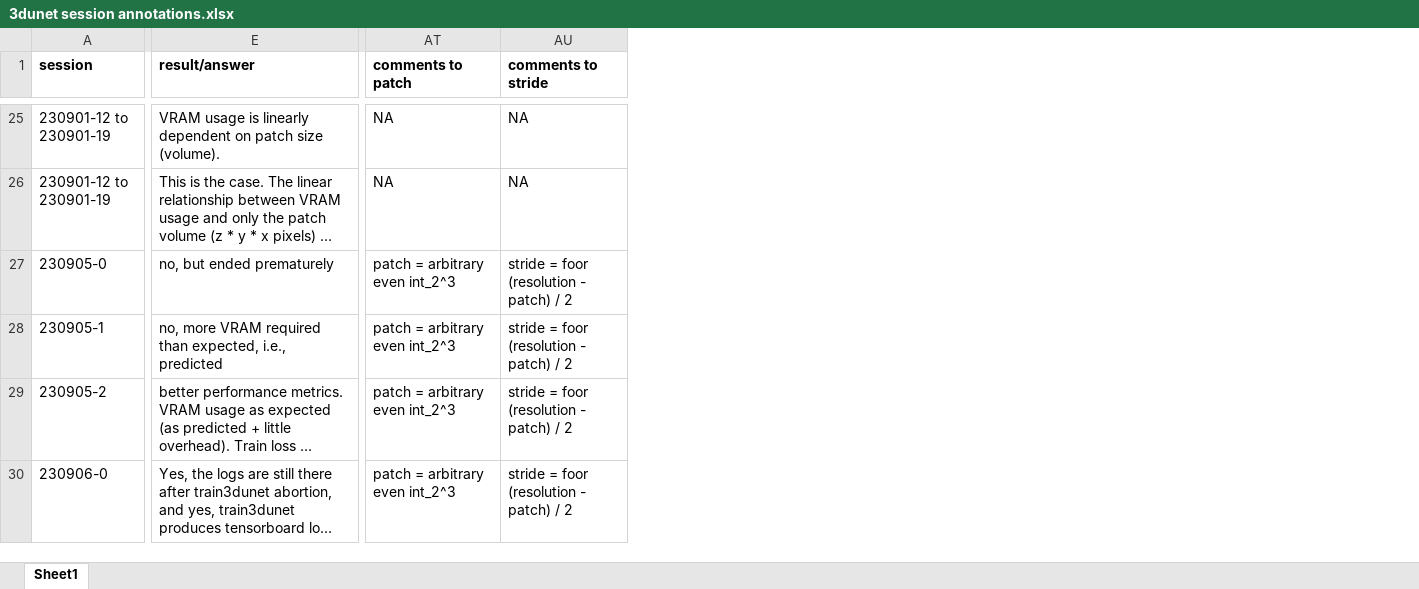
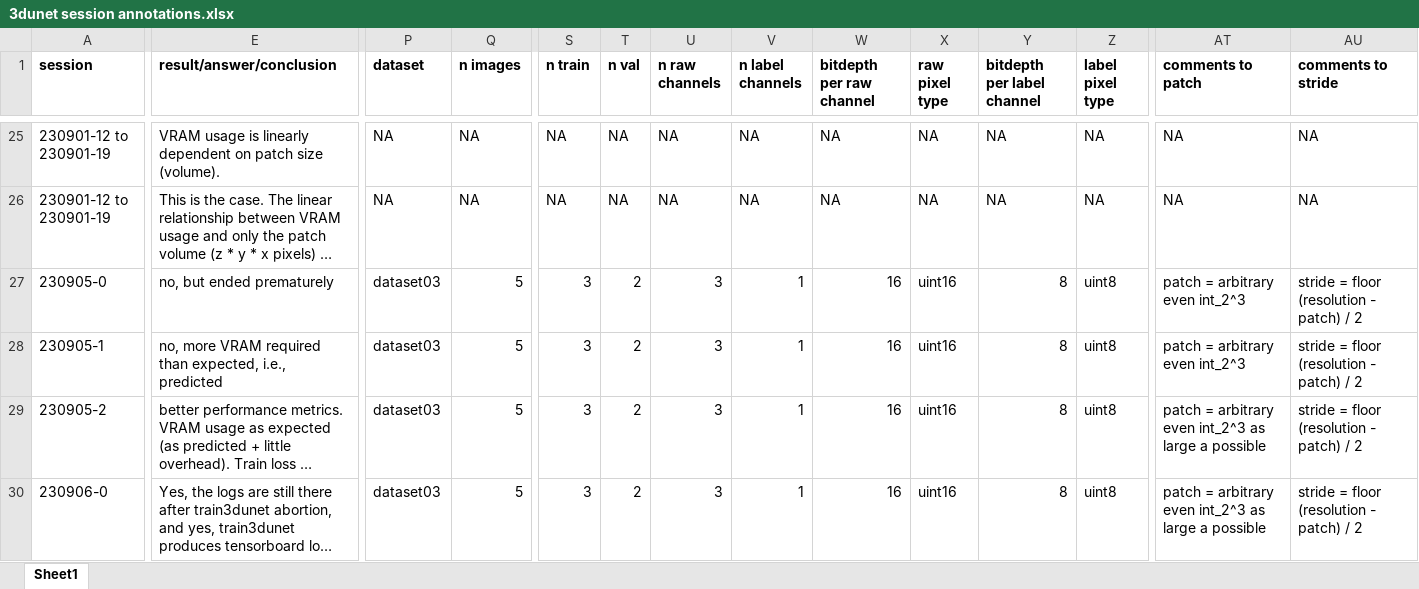
Before and after one commit to radRoy/cloud, an Excel workbook: 3dunet session annotations.xlsx, sheet Sheet1, drawn as a sheet; only a part is shown, gaps mark what is left out; long unchanged cells end in …; values as stored, in another font and other column widths than the file's, no borders; the diff covers the shown part only; the diff names each change by its address in the sheet, - before the commit and + after, or states it on an @@ line.

```diff
--- a/3dunet session annotations.xlsx (sheet Sheet1)
+++ b/3dunet session annotations.xlsx (sheet Sheet1)
@@ column P (dataset) unhidden, rows 25-30: NA | NA | dataset03 | dataset03 | dataset03 | dataset03 @@
@@ column Q (n images) unhidden, rows 25-30: NA | NA | 5 | 5 | 5 | 5 @@
@@ column S (n train) unhidden, rows 25-30: NA | NA | 3 | 3 | 3 | 3 @@
@@ column T (n val) unhidden, rows 25-30: NA | NA | 2 | 2 | 2 | 2 @@
@@ column U (n raw channels) unhidden, rows 25-30: NA | NA | 3 | 3 | 3 | 3 @@
@@ column V (n label channels) unhidden, rows 25-30: NA | NA | 1 | 1 | 1 | 1 @@
@@ column W (bitdepth per raw channel) unhidden, rows 25-30: NA | NA | 16 | 16 | 16 | 16 @@
@@ column X (raw pixel type) unhidden, rows 25-30: NA | NA | uint16 | uint16 | uint16 | uint16 @@
@@ column Y (bitdepth per label channel) unhidden, rows 25-30: NA | NA | 8 | 8 | 8 | 8 @@
@@ column Z (label pixel type) unhidden, rows 25-30: NA | NA | uint8 | uint8 | uint8 | uint8 @@
-E1: result/answer
+E1: result/answer/conclusion
-AU27:AU30 (comments to stride): stride = foor (resolution - patch) / 2
+AU27:AU30 (comments to stride): stride = floor (resolution - patch) / 2
-AT29:AT30 (comments to patch): patch = arbitrary even int_2^3
+AT29:AT30 (comments to patch): patch = arbitrary even int_2^3 as large a possible
```
Also changed, not shown: 2 added rows and 24 edited cells elsewhere in this sheet.
